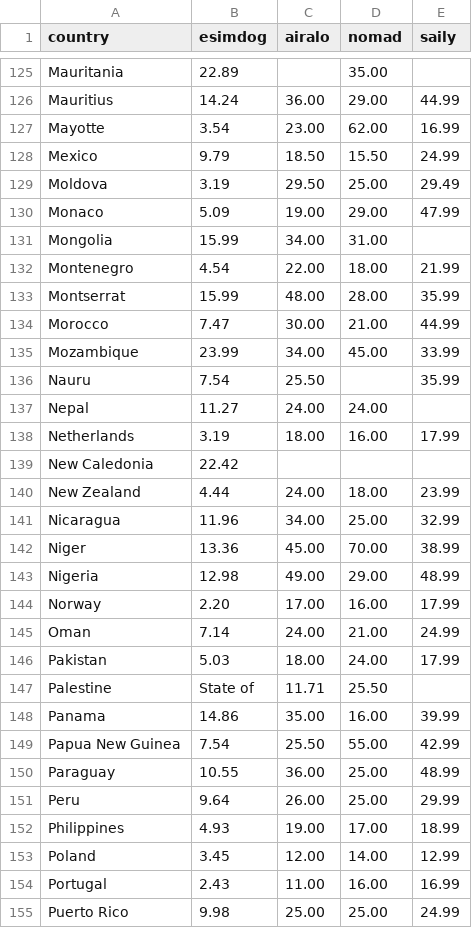
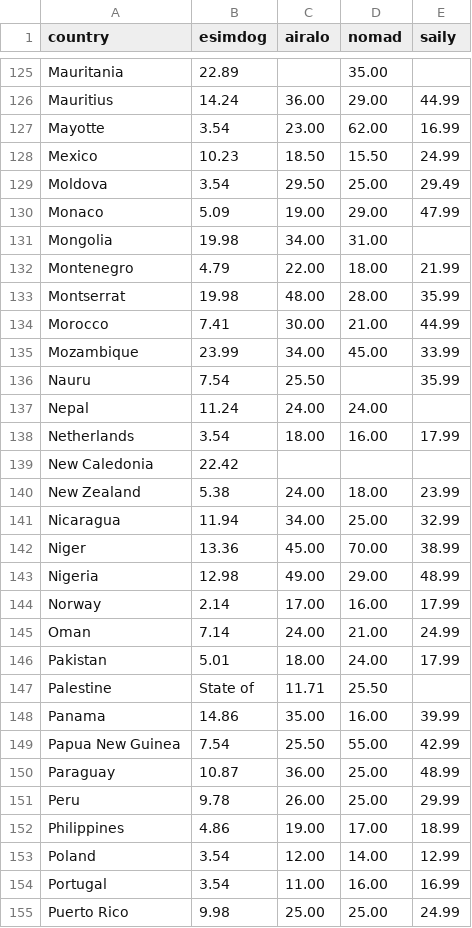
Before and after one commit to s11158/esim, a CSV file: data/esimdog-benchmark-10gb-30d.csv, drawn as a sheet; only a part is shown, gaps mark what is left out; the diff covers the shown part only.

```diff
--- a/data/esimdog-benchmark-10gb-30d.csv
+++ b/data/esimdog-benchmark-10gb-30d.csv
@@ -127,21 +127,21 @@ Mauritius,14.24,36.00,29.00,44.99
 Mayotte,3.54,23.00,62.00,16.99
-Mexico,9.79,18.50,15.50,24.99
-Moldova,3.19,29.50,25.00,29.49
+Mexico,10.23,18.50,15.50,24.99
+Moldova,3.54,29.50,25.00,29.49
 Monaco,5.09,19.00,29.00,47.99
-Mongolia,15.99,34.00,31.00,
-Montenegro,4.54,22.00,18.00,21.99
-Montserrat,15.99,48.00,28.00,35.99
-Morocco,7.47,30.00,21.00,44.99
+Mongolia,19.98,34.00,31.00,
+Montenegro,4.79,22.00,18.00,21.99
+Montserrat,19.98,48.00,28.00,35.99
+Morocco,7.41,30.00,21.00,44.99
 Mozambique,23.99,34.00,45.00,33.99
 Nauru,7.54,25.50,,35.99
-Nepal,11.27,24.00,24.00,
-Netherlands,3.19,18.00,16.00,17.99
+Nepal,11.24,24.00,24.00,
+Netherlands,3.54,18.00,16.00,17.99
 New Caledonia,22.42,,,
-New Zealand,4.44,24.00,18.00,23.99
-Nicaragua,11.96,34.00,25.00,32.99
+New Zealand,5.38,24.00,18.00,23.99
+Nicaragua,11.94,34.00,25.00,32.99
 Niger,13.36,45.00,70.00,38.99
 Nigeria,12.98,49.00,29.00,48.99
-Norway,2.20,17.00,16.00,17.99
+Norway,2.14,17.00,16.00,17.99
 Oman,7.14,24.00,21.00,24.99
-Pakistan,5.03,18.00,24.00,17.99
+Pakistan,5.01,18.00,24.00,17.99
 Palestine, State of,11.71,25.50,,
@@ -149,7 +149,7 @@ Panama,14.86,35.00,16.00,39.99
 Papua New Guinea,7.54,25.50,55.00,42.99
-Paraguay,10.55,36.00,25.00,48.99
-Peru,9.64,26.00,25.00,29.99
-Philippines,4.93,19.00,17.00,18.99
-Poland,3.45,12.00,14.00,12.99
-Portugal,2.43,11.00,16.00,16.99
+Paraguay,10.87,36.00,25.00,48.99
+Peru,9.78,26.00,25.00,29.99
+Philippines,4.86,19.00,17.00,18.99
+Poland,3.54,12.00,14.00,12.99
+Portugal,3.54,11.00,16.00,16.99
 Puerto Rico,9.98,25.00,25.00,24.99
```
Also changed, not shown: 93 edited cells elsewhere in this file, data/market-gaps.csv, data/market-map.csv, 2 other files.
